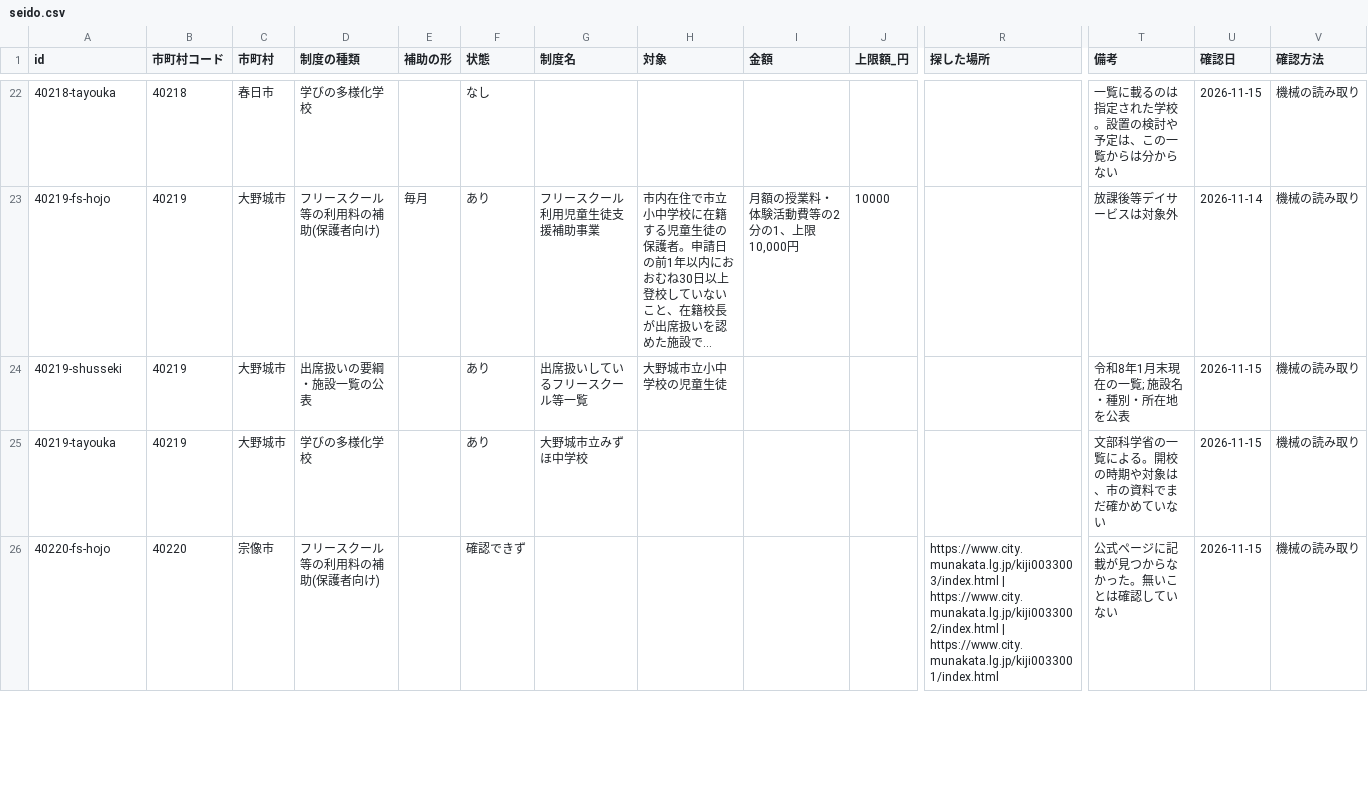
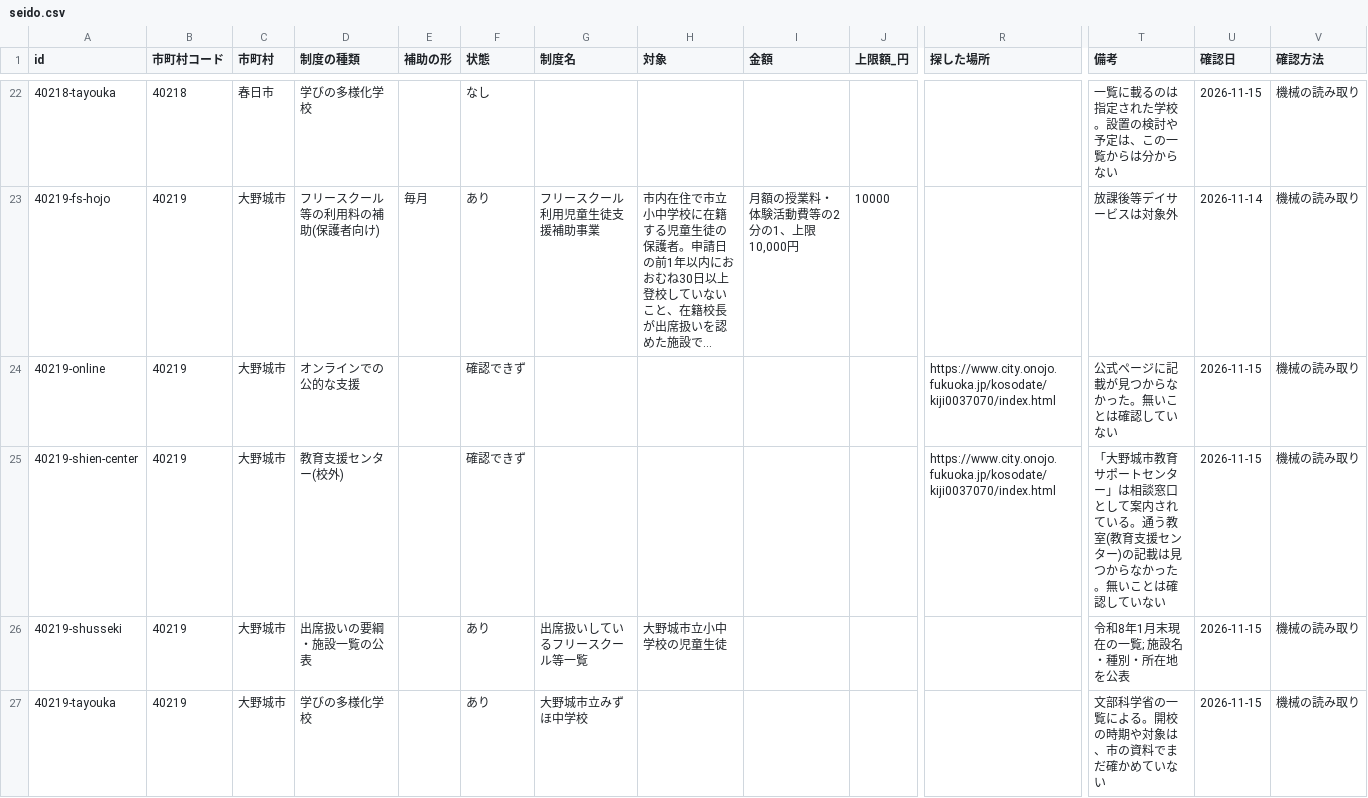
Before and after one commit to h-kazuki-pixel/futoko-shien-lod, a CSV file: data/seido.csv, drawn as a sheet; only a part is shown, gaps mark what is left out; the shorter side is filled out with more unchanged rows; long unchanged cells end in …; rows hold the shown columns only; the diff names each change by its address in the sheet, - before the commit and + after, or states it on an @@ line.

```diff
--- a/data/seido.csv
+++ b/data/seido.csv
+row 24: 40219-online | 40219 | 大野城市 | オンラインでの公的な支援 |  | 確認できず |  |  |  |  | https://www.city.onojo.fukuoka.jp/kosodate/kiji0037070/index.html | 公式ページに記載が見つからなかった。無いことは確認していない | 2026-11-15 | 機械の読み取り
+row 25: 40219-shien-center | 40219 | 大野城市 | 教育支援センター(校外) |  | 確認できず |  |  |  |  | https://www.city.onojo.fukuoka.jp/kosodate/kiji0037070/index.html | 「大野城市教育サポートセンター」は相談窓口として案内されている。通う教室(教育支援センター)の記載は見つからなかった。無いことは確認していない | 2026-11-15 | 機械の読み取り
```
Also changed, not shown: 3 other files.
